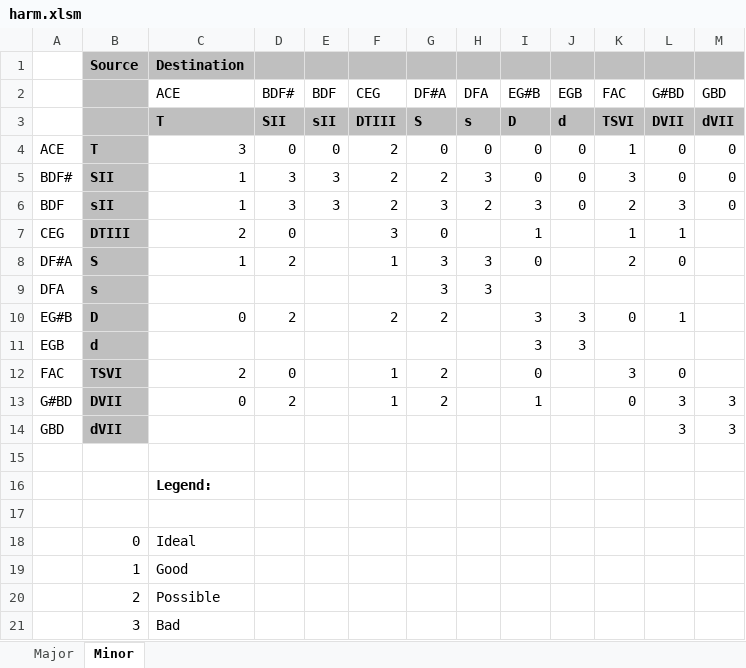
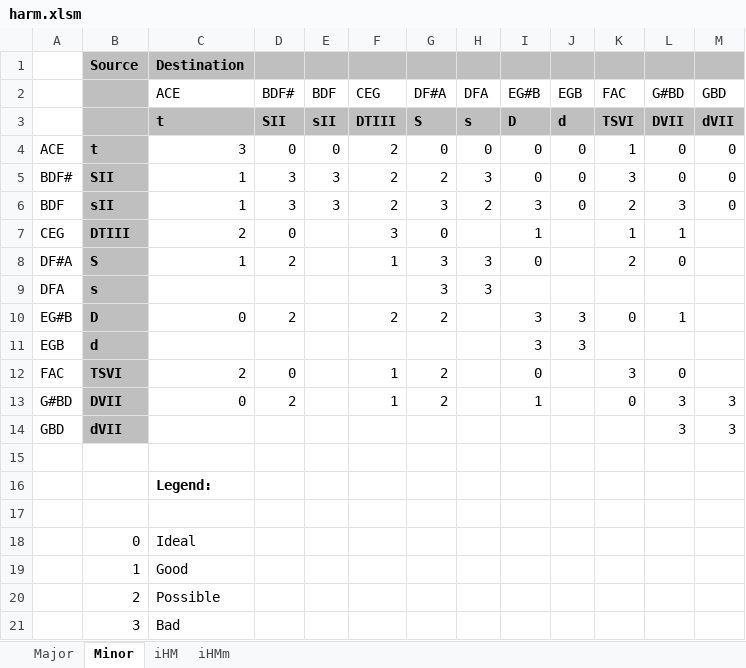
Before and after one commit to rualark/MGen, an Excel workbook: MGen/configs/GenCF1/include/harm.xlsm, sheet Minor, drawn as a sheet; values as stored, in another font and other column widths than the file's, no borders; conditional formats not drawn; the diff names each change by its address in the sheet, - before the commit and + after, or states it on an @@ line.

```diff
--- a/MGen/configs/GenCF1/include/harm.xlsm (sheet Minor)
+++ b/MGen/configs/GenCF1/include/harm.xlsm (sheet Minor)
+sheet tab: iHM
+sheet tab: iHMm
-C3 (ACE): T
+C3 (ACE): t
-B4: T
+B4: t
```
Also changed, not shown: charts or pictures.
